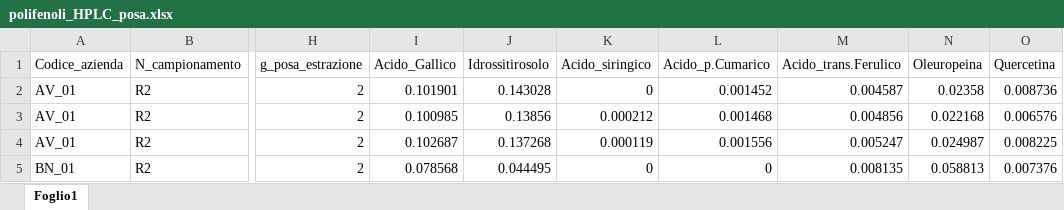
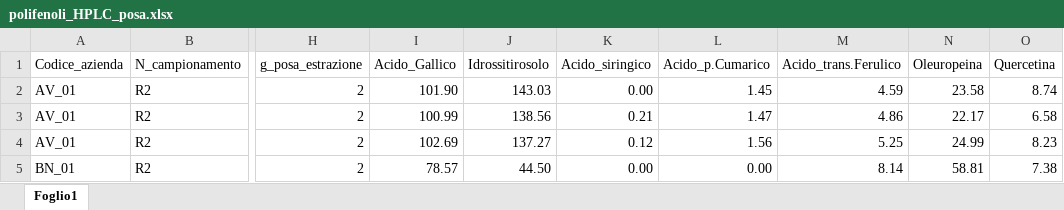
Before and after one commit to ShinyFabio/OliveHealthR, an Excel workbook: data-raw/polifenoli/2020/polifenoli_HPLC_posa.xlsx, sheet Foglio1, drawn as a sheet; only a part is shown, gaps mark what is left out; values as stored, in another font and other column widths than the file's, no borders; the diff covers the shown part only; the diff names each change by its address in the sheet, - before the commit and + after, or states it on an @@ line.

Commit message:
updates polind posa e olio

```diff
--- a/data-raw/polifenoli/2020/polifenoli_HPLC_posa.xlsx (sheet Foglio1)
+++ b/data-raw/polifenoli/2020/polifenoli_HPLC_posa.xlsx (sheet Foglio1)
-I2 (Acido_Gallico): 0.101901
+I2 (Acido_Gallico): 101.90
-J2 (Idrossitirosolo): 0.143028
+J2 (Idrossitirosolo): 143.03
-K2 (Acido_siringico): 0
+K2 (Acido_siringico): 0.00
-L2 (Acido_p.Cumarico): 0.001452
+L2 (Acido_p.Cumarico): 1.45
-M2 (Acido_trans.Ferulico): 0.004587
+M2 (Acido_trans.Ferulico): 4.59
-N2 (Oleuropeina): 0.02358
+N2 (Oleuropeina): 23.58
-O2 (Quercetina): 0.008736
+O2 (Quercetina): 8.74
-I3 (Acido_Gallico): 0.100985
+I3 (Acido_Gallico): 100.99
-J3 (Idrossitirosolo): 0.13856
+J3 (Idrossitirosolo): 138.56
-K3 (Acido_siringico): 0.000212
+K3 (Acido_siringico): 0.21
-L3 (Acido_p.Cumarico): 0.001468
+L3 (Acido_p.Cumarico): 1.47
-M3 (Acido_trans.Ferulico): 0.004856
+M3 (Acido_trans.Ferulico): 4.86
-N3 (Oleuropeina): 0.022168
+N3 (Oleuropeina): 22.17
-O3 (Quercetina): 0.006576
+O3 (Quercetina): 6.58
-I4 (Acido_Gallico): 0.102687
+I4 (Acido_Gallico): 102.69
-J4 (Idrossitirosolo): 0.137268
+J4 (Idrossitirosolo): 137.27
-K4 (Acido_siringico): 0.000119
+K4 (Acido_siringico): 0.12
-L4 (Acido_p.Cumarico): 0.001556
+L4 (Acido_p.Cumarico): 1.56
-M4 (Acido_trans.Ferulico): 0.005247
+M4 (Acido_trans.Ferulico): 5.25
-N4 (Oleuropeina): 0.024987
+N4 (Oleuropeina): 24.99
-O4 (Quercetina): 0.008225
+O4 (Quercetina): 8.23
-I5 (Acido_Gallico): 0.078568
+I5 (Acido_Gallico): 78.57
-J5 (Idrossitirosolo): 0.044495
+J5 (Idrossitirosolo): 44.50
-K5 (Acido_siringico): 0
+K5 (Acido_siringico): 0.00
-L5 (Acido_p.Cumarico): 0
+L5 (Acido_p.Cumarico): 0.00
-M5 (Acido_trans.Ferulico): 0.008135
+M5 (Acido_trans.Ferulico): 8.14
-N5 (Oleuropeina): 0.058813
+N5 (Oleuropeina): 58.81
-O5 (Quercetina): 0.007376
+O5 (Quercetina): 7.38
```
Also changed, not shown: 9 added rows and 252 edited cells elsewhere in this sheet, data-raw/polifenoli/2020/polifenoli_HPLC_olio.xlsx, 4 other files.
